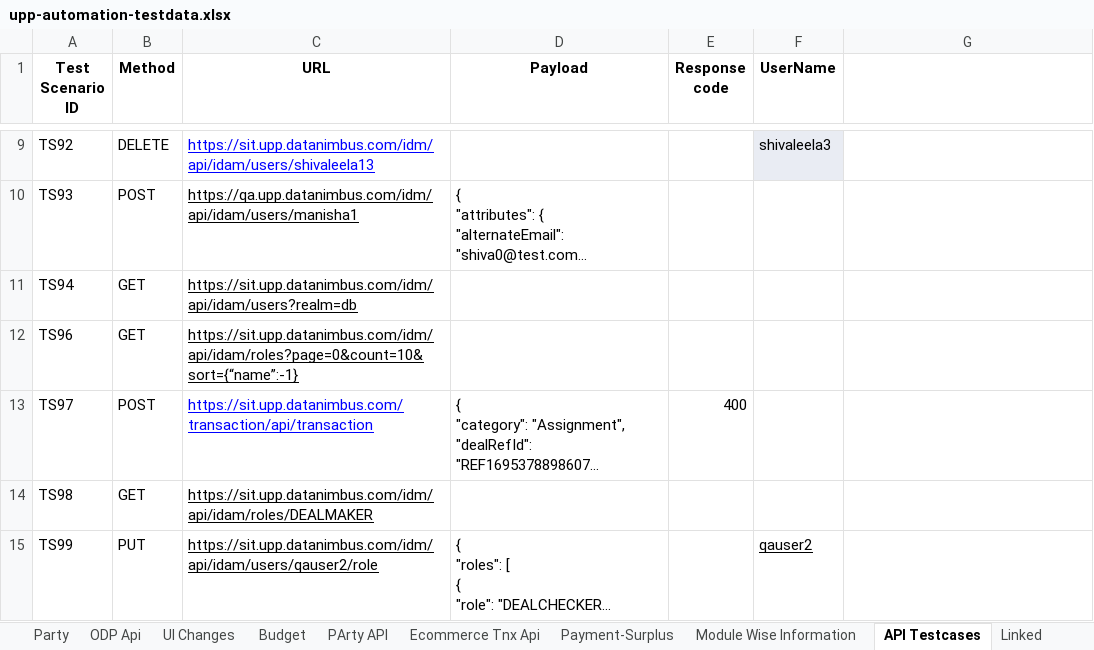
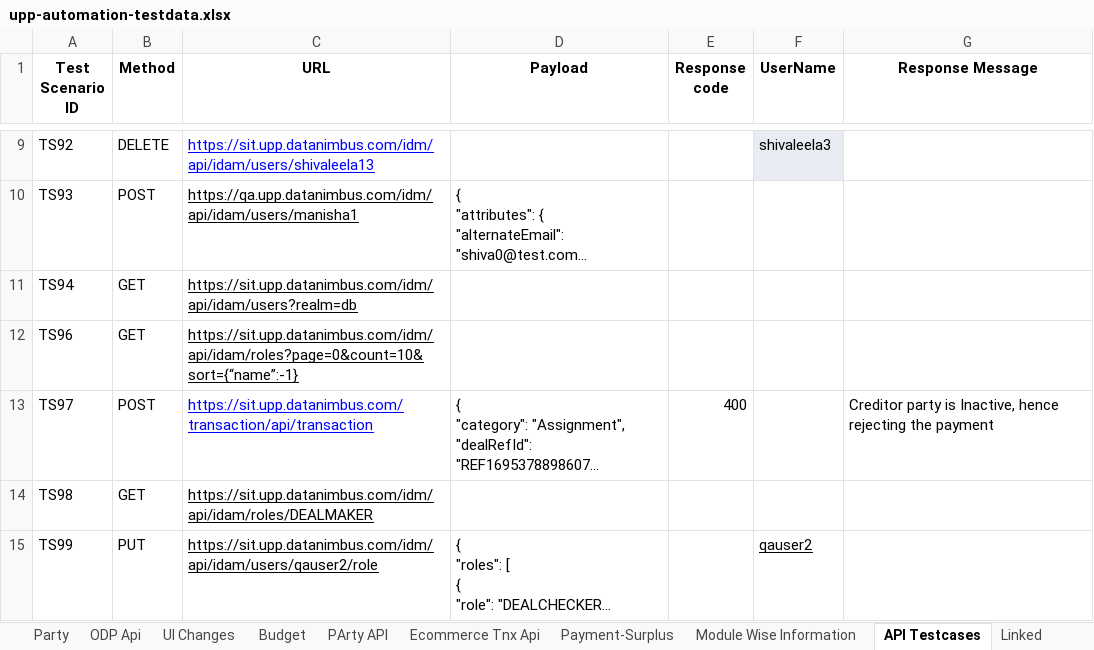
Before and after one commit to deepakdude938/upp, an Excel workbook: src/main/resources/upp-automation-testdata.xlsx, sheet API Testcases, drawn as a sheet; only a part is shown, gaps mark what is left out; long unchanged cells end in …; values as stored, in another font and other column widths than the file's, no borders; charts and pictures not drawn; the diff covers the shown part only; the diff names each change by its address in the sheet, - before the commit and + after, or states it on an @@ line.

```diff
--- a/src/main/resources/upp-automation-testdata.xlsx (sheet API Testcases)
+++ b/src/main/resources/upp-automation-testdata.xlsx (sheet API Testcases)
-G1: (empty)
+G1: Response Message
-G13 (Response Message): (empty)
+G13 (Response Message): Creditor party is Inactive, hence rejecting the payment
```
Also changed, not shown: 1 added row elsewhere in this sheet, sheet ODP Api, sheet Test Case Master.
